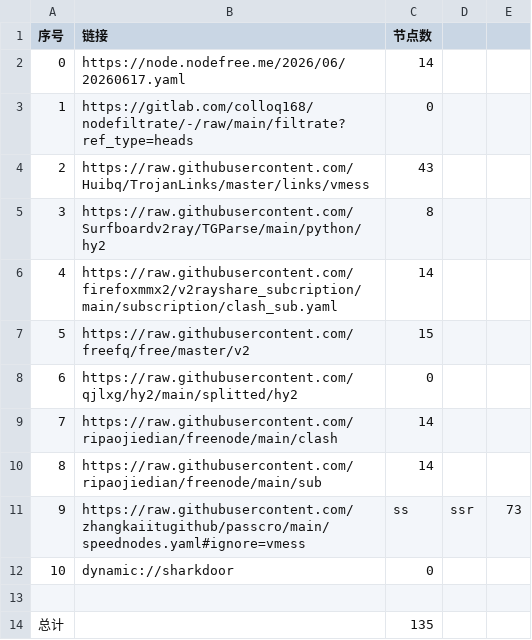
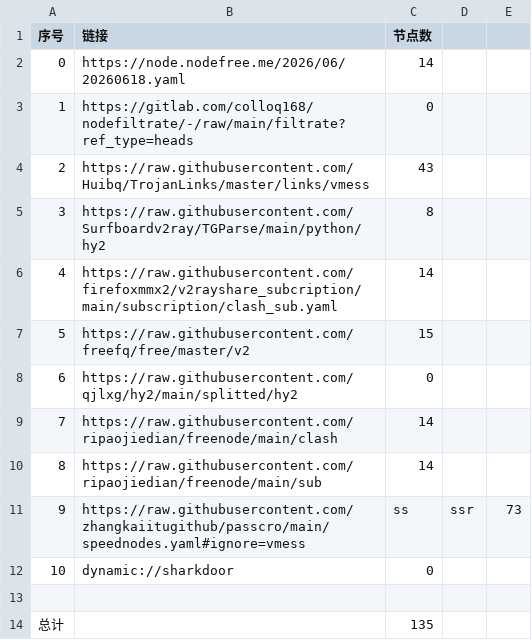
Before and after one commit to jihuama/autoget, a CSV file: list_result.csv, drawn as a sheet.

```diff
--- a/list_result.csv
+++ b/list_result.csv
@@ -1,3 +1,3 @@
 序号,链接,节点数
-0,https://node.nodefree.me/2026/06/20260617.yaml,14
+0,https://node.nodefree.me/2026/06/20260618.yaml,14
 1,https://gitlab.com/colloq168/nodefiltrate/-/raw/main/filtrate?ref_type=heads,0
```
Also changed, not shown: 3 other files.
